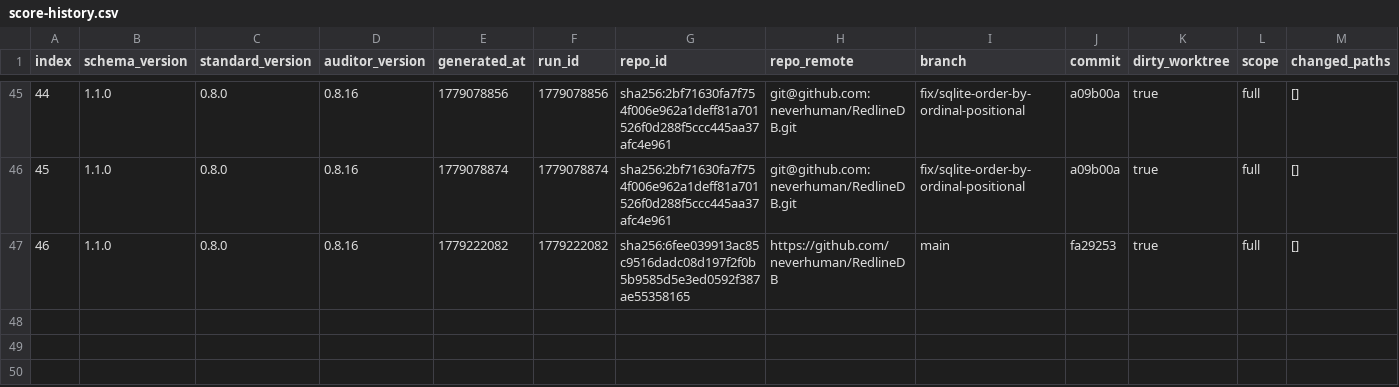
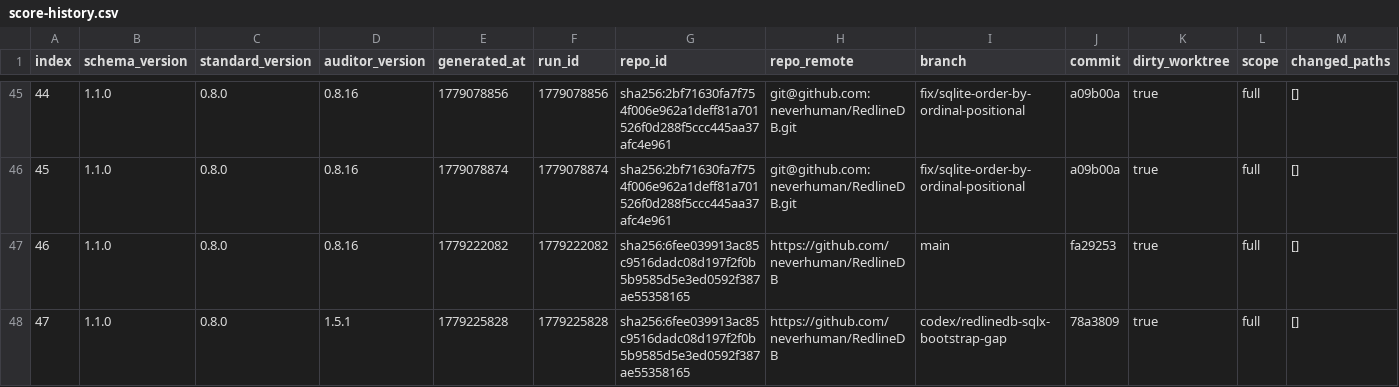
Before and after one commit to neverhuman/RedlineDB, a CSV file: agent/score-history.csv, drawn as a sheet; only a part is shown, gaps mark what is left out; rows hold the shown columns only; the diff names each change by its address in the sheet, - before the commit and + after, or states it on an @@ line.

```diff
--- a/agent/score-history.csv
+++ b/agent/score-history.csv
+row 48: 47 | 1.1.0 | 0.8.0 | 1.5.1 | 1779225828 | 1779225828 | sha256:6fee039913ac85c9516dadc08d197f2f0b5b9585d5e3ed0592f387ae55358165 | https://github.com/neverhuman/RedlineDB | codex/redlinedb-sqlx-bootstrap-gap | 78a3809 | true | full | []
```
Also changed, not shown: 9 other files.
